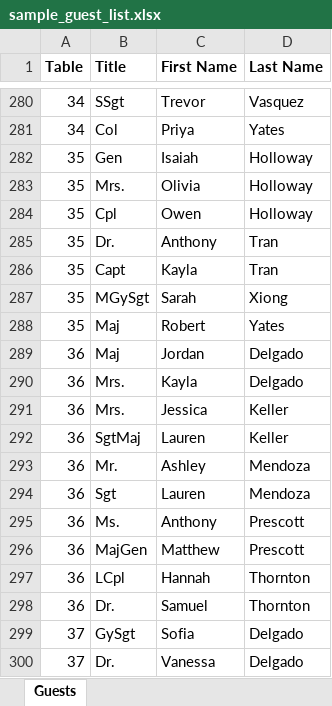
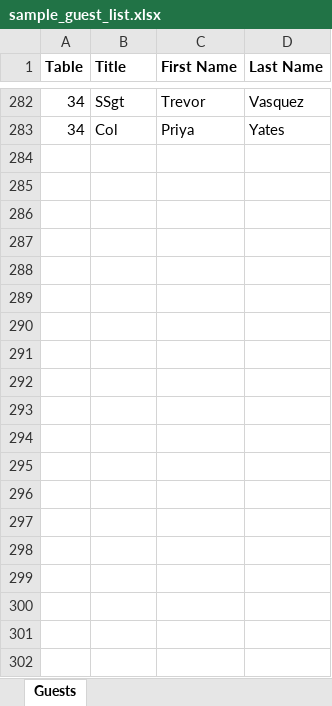
Before and after one commit to marinecoders/miu-birthday-ball, an Excel workbook: guest-list/sample_guest_list.xlsx, sheet Guests, drawn as a sheet; only a part is shown, gaps mark what is left out; values as stored, in another font and other column widths than the file's, no borders; table styles not drawn; removed rows and columns are numbered as before the commit, all else as after; the diff covers the shown part only; the diff names each change by its address in the sheet, - before the commit and + after, or states it on an @@ line.

```diff
--- a/guest-list/sample_guest_list.xlsx (sheet Guests)
+++ b/guest-list/sample_guest_list.xlsx (sheet Guests)
-row 282: 35 | Gen | Isaiah | Holloway
-row 283: 35 | Mrs. | Olivia | Holloway
-row 284: 35 | Cpl | Owen | Holloway
-row 285: 35 | Dr. | Anthony | Tran
-row 286: 35 | Capt | Kayla | Tran
-row 287: 35 | MGySgt | Sarah | Xiong
-row 288: 35 | Maj | Robert | Yates
-row 289: 36 | Maj | Jordan | Delgado
-row 290: 36 | Mrs. | Kayla | Delgado
-row 291: 36 | Mrs. | Jessica | Keller
-row 292: 36 | SgtMaj | Lauren | Keller
-row 293: 36 | Mr. | Ashley | Mendoza
-row 294: 36 | Sgt | Lauren | Mendoza
-row 295: 36 | Ms. | Anthony | Prescott
-row 296: 36 | MajGen | Matthew | Prescott
-row 297: 36 | LCpl | Hannah | Thornton
-row 298: 36 | Dr. | Samuel | Thornton
-row 299: 37 | GySgt | Sofia | Delgado
-row 300: 37 | Dr. | Vanessa | Delgado
```
Also changed, not shown: 2 added rows and 117 removed rows elsewhere in this sheet, 7 other files.
